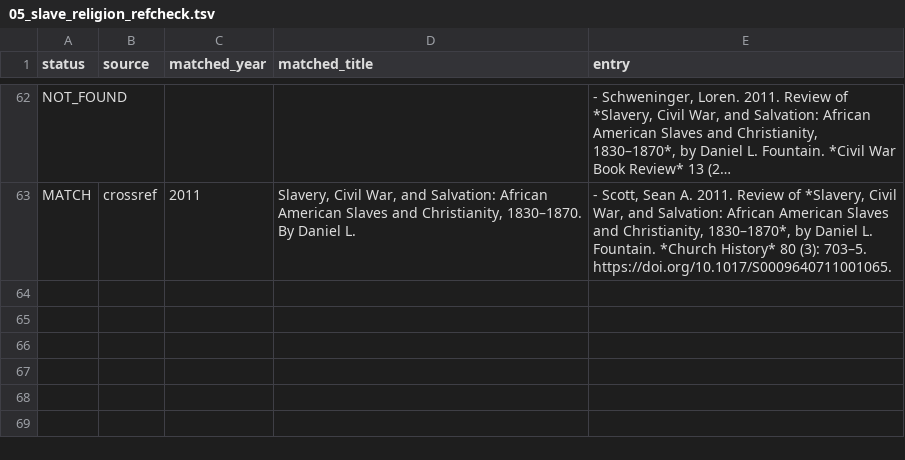
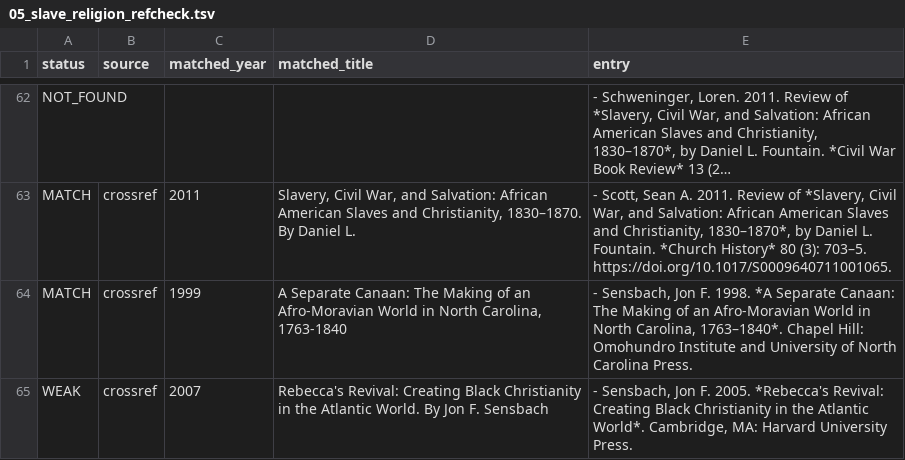
Before and after one commit to maurice1128/maurice1128.github.io, a TSV file: reports/audit/05_slave_religion_refcheck.tsv, drawn as a sheet; only a part is shown, gaps mark what is left out; long unchanged cells end in …; the diff names each change by its address in the sheet, - before the commit and + after, or states it on an @@ line.

```diff
--- a/reports/audit/05_slave_religion_refcheck.tsv
+++ b/reports/audit/05_slave_religion_refcheck.tsv
+row 64: MATCH | crossref | 1999 | A Separate Canaan: The Making of an Afro-Moravian World in North Carolina, 1763-1840 | - Sensbach, Jon F. 1998. *A Separate Canaan: The Making of an Afro-Moravian World in North Carolina, 1763–1840*. Chapel Hill: Omohundro Institute and University of North Carolina Press.
+row 65: WEAK | crossref | 2007 | Rebecca's Revival: Creating Black Christianity in the Atlantic World. By Jon F. Sensbach | - Sensbach, Jon F. 2005. *Rebecca's Revival: Creating Black Christianity in the Atlantic World*. Cambridge, MA: Harvard University Press.
```
Also changed, not shown: 1 other file.
